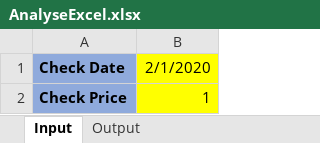
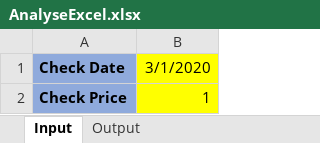
Before and after one commit to goldhorsedev0101/pro-upwork, an Excel workbook: MichaelB/AnalyseExcel.xlsx, sheet Input, drawn as a sheet; values as stored, in another font and other column widths than the file's, no borders; the diff names each change by its address in the sheet, - before the commit and + after, or states it on an @@ line.

```diff
--- a/MichaelB/AnalyseExcel.xlsx (sheet Input)
+++ b/MichaelB/AnalyseExcel.xlsx (sheet Input)
-B1: 2/1/2020
+B1: 3/1/2020
```
Also changed, not shown: sheet Output, 1 other file.
